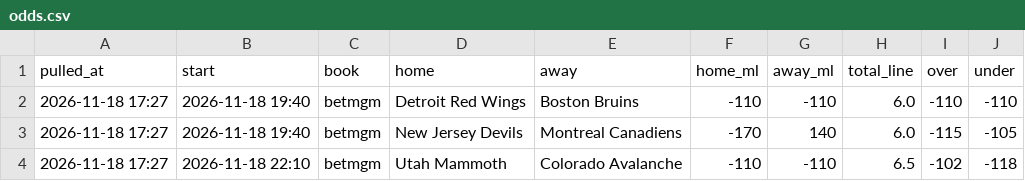
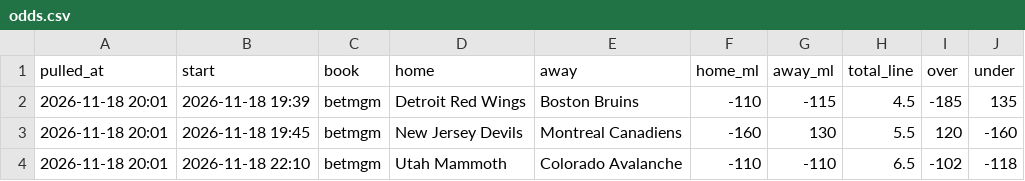
Before and after one commit to alanwevans1617-source/alan-nhl-model, a CSV file: odds.csv, drawn as a sheet.

```diff
--- a/odds.csv
+++ b/odds.csv
@@ -1,4 +1,4 @@
 pulled_at,start,book,home,away,home_ml,away_ml,total_line,over,under
-2026-11-18 17:27,2026-11-18 19:40,betmgm,Detroit Red Wings,Boston Bruins,-110,-110,6.0,-110,-110
-2026-11-18 17:27,2026-11-18 19:40,betmgm,New Jersey Devils,Montreal Canadiens,-170,140,6.0,-115,-105
-2026-11-18 17:27,2026-11-18 22:10,betmgm,Utah Mammoth,Colorado Avalanche,-110,-110,6.5,-102,-118
+2026-11-18 20:01,2026-11-18 19:39,betmgm,Detroit Red Wings,Boston Bruins,-110,-115,4.5,-185,135
+2026-11-18 20:01,2026-11-18 19:45,betmgm,New Jersey Devils,Montreal Canadiens,-160,130,5.5,120,-160
+2026-11-18 20:01,2026-11-18 22:10,betmgm,Utah Mammoth,Colorado Avalanche,-110,-110,6.5,-102,-118
```
Also changed, not shown: goalies.csv, injury_flags.csv, 6 other files.
